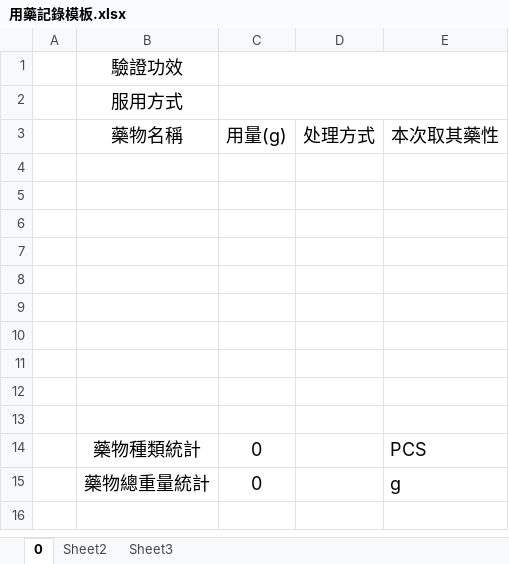
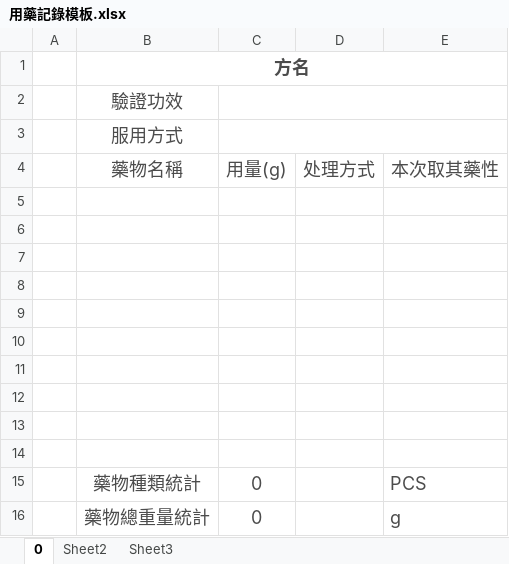
Before and after one commit to mqhzha/M, an Excel workbook: 用藥記錄/用藥記錄模板.xlsx, sheet 0, drawn as a sheet; values as stored, in another font and other column widths than the file's, no borders; addresses are those after the commit; the diff names each change by its address in the sheet, - before the commit and + after, or states it on an @@ line.

```diff
--- a/用藥記錄/用藥記錄模板.xlsx (sheet 0)
+++ b/用藥記錄/用藥記錄模板.xlsx (sheet 0)
+row 1:  | 方名
-B2:B3 text colour: black
+B2:B3 text colour: #4C4C4C
-B4:E4 text colour: black
+B4:E4 text colour: #4C4C4C
-B15:C16 text colour: black
+B15:C16 text colour: #4C4C4C
-E15:E16 text colour: black
+E15:E16 text colour: #4C4C4C
```
Also changed, not shown: 用藥記錄/2016/201611.xlsx, 1 other file.
